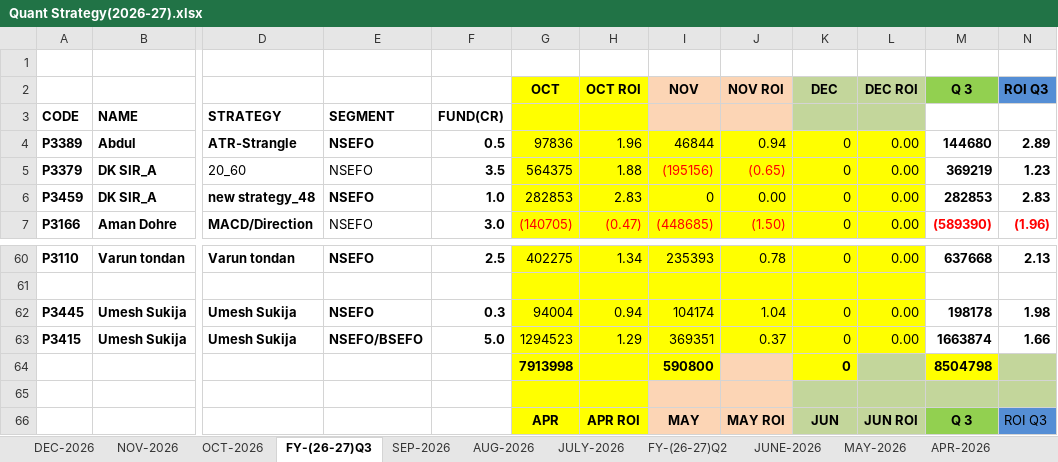
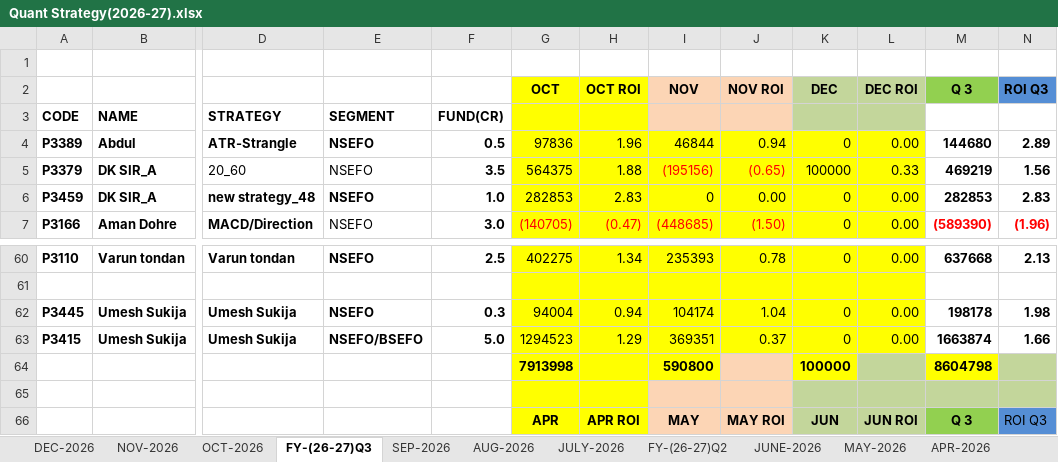
Before and after one commit to Kamgwl/Quant_report, an Excel workbook: Quant Strategy(2026-27).xlsx, sheet FY-(26-27)Q3, drawn as a sheet; only a part is shown, gaps mark what is left out; values as stored, in another font and other column widths than the file's, no borders; conditional formats not drawn; the diff names each change by its address in the sheet, - before the commit and + after, or states it on an @@ line.

```diff
--- a/Quant Strategy(2026-27).xlsx (sheet FY-(26-27)Q3)
+++ b/Quant Strategy(2026-27).xlsx (sheet FY-(26-27)Q3)
-K5: 0
+K5: 100000
-L5: 0.00
+L5: 0.33
-M5: 369219
+M5: 469219
-N5: 1.23
+N5: 1.56
-K64: 0
+K64: 100000
-M64: 8504798
+M64: 8604798
```
Also changed, not shown: sheet FY-(26-27)Q1, sheet DEC-2026, 3 other files.
